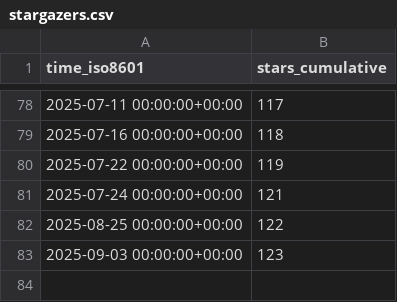
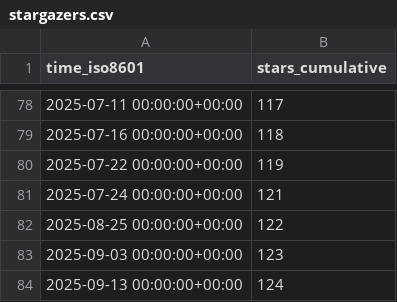
Before and after one commit to thorek1/MacroModelling.jl, a CSV file: thorek1/MacroModelling.jl/ghrs-data/stargazers.csv, drawn as a sheet; only a part is shown, gaps mark what is left out; the diff names each change by its address in the sheet, - before the commit and + after, or states it on an @@ line.

```diff
--- a/thorek1/MacroModelling.jl/ghrs-data/stargazers.csv
+++ b/thorek1/MacroModelling.jl/ghrs-data/stargazers.csv
+row 84: 2025-09-13 00:00:00+00:00 | 124
```
